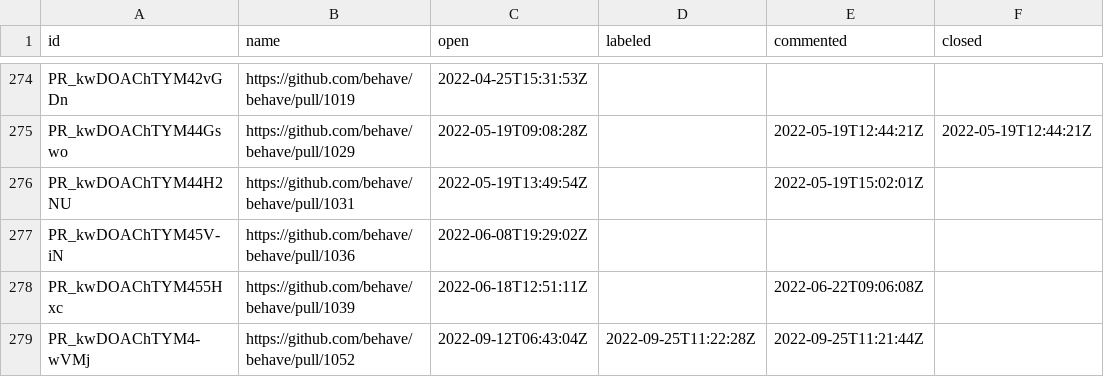
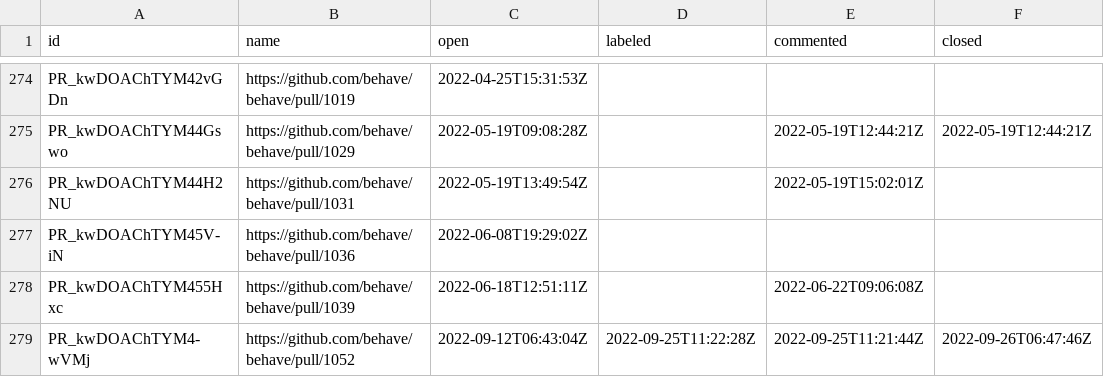
Before and after one commit to oselvar/oselvar-github-metrics, a CSV file: data/behave/behave/pullRequests.csv, drawn as a sheet; only a part is shown, gaps mark what is left out.

```diff
--- a/data/behave/behave/pullRequests.csv
+++ b/data/behave/behave/pullRequests.csv
@@ -278,2 +278,2 @@ PR_kwDOAChTYM45V-iN,https://github.com/behave/behave/pull/1036,2022-06-08T19:29:
 PR_kwDOAChTYM455Hxc,https://github.com/behave/behave/pull/1039,2022-06-18T12:51:11Z,,2022-06-22T09:06:08Z,
-PR_kwDOAChTYM4-wVMj,https://github.com/behave/behave/pull/1052,2022-09-12T06:43:04Z,2022-09-25T11:22:28Z,2022-09-25T11:21:44Z,
+PR_kwDOAChTYM4-wVMj,https://github.com/behave/behave/pull/1052,2022-09-12T06:43:04Z,2022-09-25T11:22:28Z,2022-09-25T11:21:44Z,2022-09-26T06:47:46Z
```
